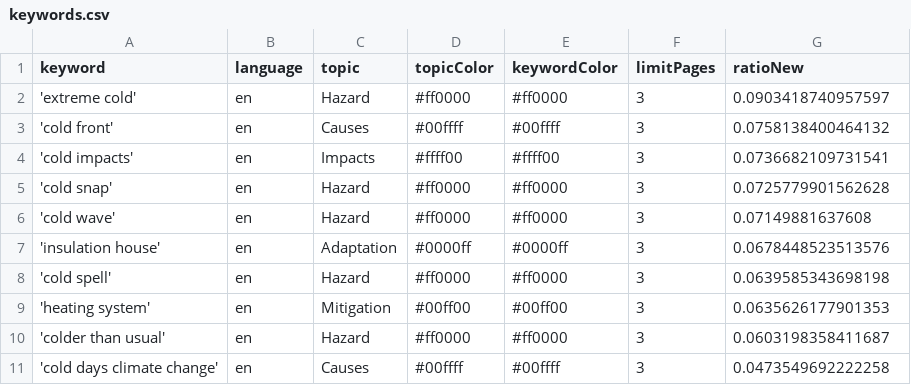
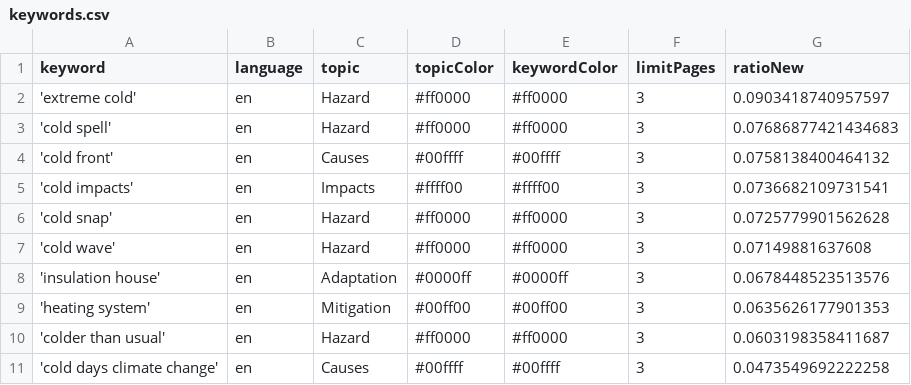
Before and after one commit to JW-news/ColdIsComing, a CSV file: keywords.csv, drawn as a sheet; removed rows and columns are numbered as before the commit, all else as after; the diff names each change by its address in the sheet, - before the commit and + after, or states it on an @@ line.

```diff
--- a/keywords.csv
+++ b/keywords.csv
+row 3: 'cold spell' | en | Hazard | #ff0000 | #ff0000 | 3 | 0.07686877421434683
-row 8: 'cold spell' | en | Hazard | #ff0000 | #ff0000 | 3 | 0.0639585343698198
```
Also changed, not shown: 2 other files.
